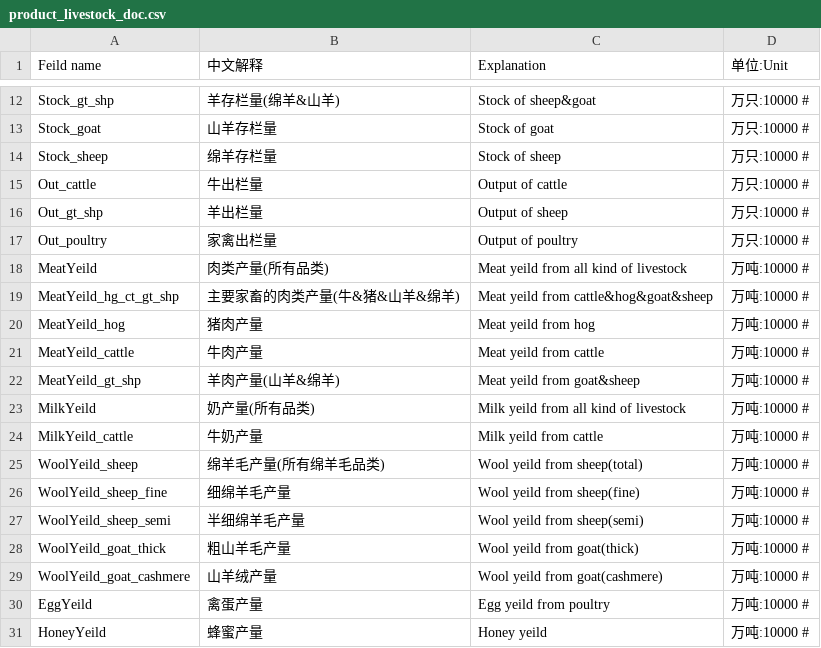
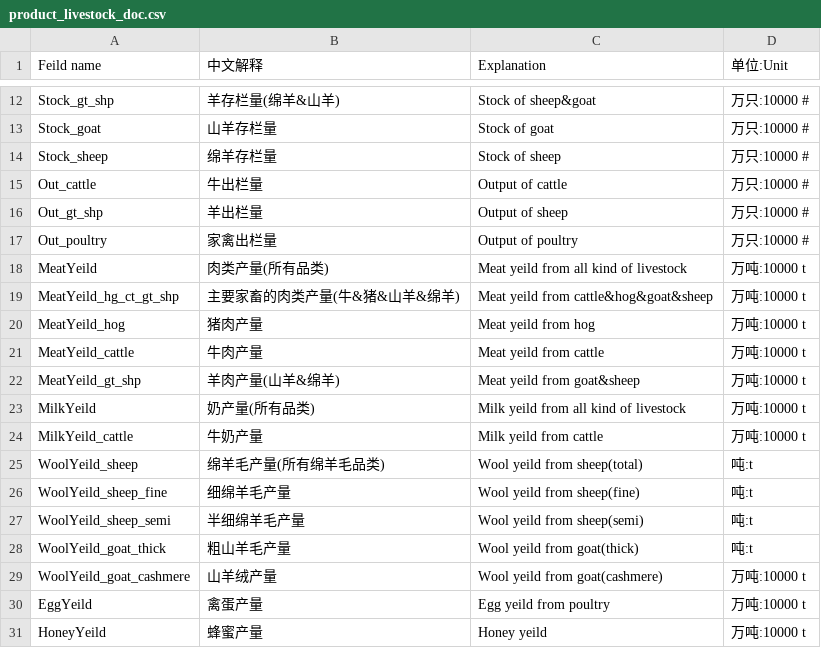
Before and after one commit to meatatlas/datamap2019, a CSV file: data/product_livestock_doc.csv, drawn as a sheet; only a part is shown, gaps mark what is left out.

Commit message:
produc_livestock_doc finished

```diff
--- a/data/product_livestock_doc.csv
+++ b/data/product_livestock_doc.csv
@@ -17,15 +17,15 @@ Out_gt_shp,羊出栏量,Output of sheep,万只:10000 #
 Out_poultry,家禽出栏量,Output of poultry,万只:10000 #
-MeatYeild,肉类产量(所有品类),Meat yeild from all kind of livestock,万吨:10000 #
-MeatYeild_hg_ct_gt_shp,主要家畜的肉类产量(牛&猪&山羊&绵羊),Meat yeild from cattle&hog&goat&sheep,万吨:10000 #
-MeatYeild_hog,猪肉产量,Meat yeild from hog,万吨:10000 #
-MeatYeild_cattle,牛肉产量,Meat yeild from cattle,万吨:10000 #
-MeatYeild_gt_shp,羊肉产量(山羊&绵羊),Meat yeild from goat&sheep,万吨:10000 #
-MilkYeild,奶产量(所有品类),Milk yeild from all kind of livestock,万吨:10000 #
-MilkYeild_cattle,牛奶产量,Milk yeild from cattle,万吨:10000 #
-WoolYeild_sheep,绵羊毛产量(所有绵羊毛品类),Wool yeild from sheep(total),万吨:10000 #
-WoolYeild_sheep_fine,细绵羊毛产量,Wool yeild from sheep(fine),万吨:10000 #
-WoolYeild_sheep_semi,半细绵羊毛产量,Wool yeild from sheep(semi),万吨:10000 #
-WoolYeild_goat_thick,粗山羊毛产量,Wool yeild from goat(thick),万吨:10000 #
-WoolYeild_goat_cashmere,山羊绒产量,Wool yeild from goat(cashmere),万吨:10000 #
-EggYeild,禽蛋产量,Egg yeild from poultry,万吨:10000 #
-HoneyYeild,蜂蜜产量,Honey yeild,万吨:10000 #
+MeatYeild,肉类产量(所有品类),Meat yeild from all kind of livestock,万吨:10000 t
+MeatYeild_hg_ct_gt_shp,主要家畜的肉类产量(牛&猪&山羊&绵羊),Meat yeild from cattle&hog&goat&sheep,万吨:10000 t
+MeatYeild_hog,猪肉产量,Meat yeild from hog,万吨:10000 t
+MeatYeild_cattle,牛肉产量,Meat yeild from cattle,万吨:10000 t
+MeatYeild_gt_shp,羊肉产量(山羊&绵羊),Meat yeild from goat&sheep,万吨:10000 t
+MilkYeild,奶产量(所有品类),Milk yeild from all kind of livestock,万吨:10000 t
+MilkYeild_cattle,牛奶产量,Milk yeild from cattle,万吨:10000 t
+WoolYeild_sheep,绵羊毛产量(所有绵羊毛品类),Wool yeild from sheep(total),吨:t
+WoolYeild_sheep_fine,细绵羊毛产量,Wool yeild from sheep(fine),吨:t
+WoolYeild_sheep_semi,半细绵羊毛产量,Wool yeild from sheep(semi),吨:t
+WoolYeild_goat_thick,粗山羊毛产量,Wool yeild from goat(thick),吨:t
+WoolYeild_goat_cashmere,山羊绒产量,Wool yeild from goat(cashmere),万吨:10000 t
+EggYeild,禽蛋产量,Egg yeild from poultry,万吨:10000 t
+HoneyYeild,蜂蜜产量,Honey yeild,万吨:10000 t
```
Also changed, not shown: 1 other file.
